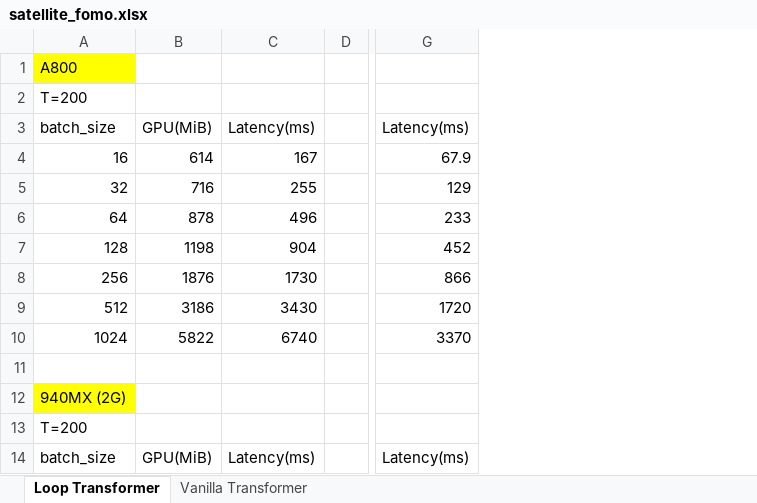
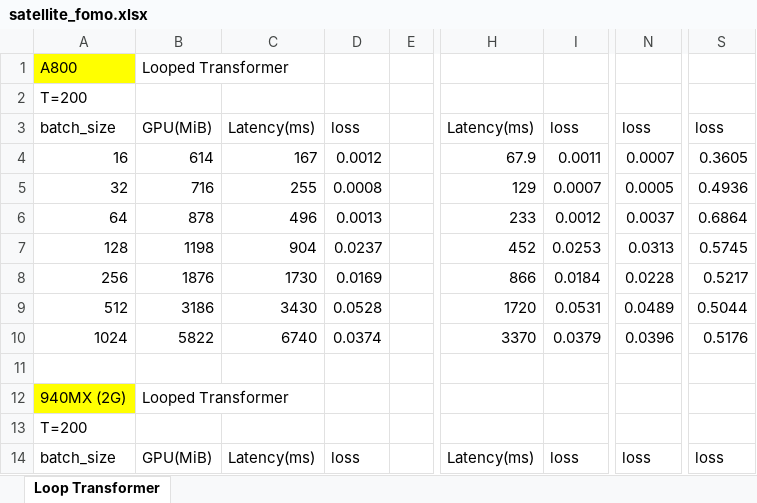
Before and after one commit to hongan-yuan/satellite_fomo, an Excel workbook: satellite_fomo.xlsx, sheet Loop Transformer, drawn as a sheet; only a part is shown, gaps mark what is left out; values as stored, in another font and other column widths than the file's, no borders; the diff covers the shown part only; the diff names each change by its address in the sheet, - before the commit and + after, or states it on an @@ line.

```diff
--- a/satellite_fomo.xlsx (sheet Loop Transformer)
+++ b/satellite_fomo.xlsx (sheet Loop Transformer)
-sheet tab: Vanilla Transformer
+column D, rows 3-14: loss | 0.0012 | 0.0008 | 0.0013 | 0.0237 | 0.0169 | 0.0528 | 0.0374 |  |  |  | loss
+column I, rows 3-14: loss | 0.0011 | 0.0007 | 0.0012 | 0.0253 | 0.0184 | 0.0531 | 0.0379 |  |  |  | loss
+column N, rows 3-14: loss | 0.0007 | 0.0005 | 0.0037 | 0.0313 | 0.0228 | 0.0489 | 0.0396 |  |  |  | loss
+column S, rows 3-14: loss | 0.3605 | 0.4936 | 0.6864 | 0.5745 | 0.5217 | 0.5044 | 0.5176 |  |  |  | loss
-B1: (empty)
+B1: Looped Transformer
-B12: (empty)
+B12: Looped Transformer
```
Also changed, not shown: 13 added rows, 1 removed row, 2 edited cells and cell formats elsewhere in this sheet.
